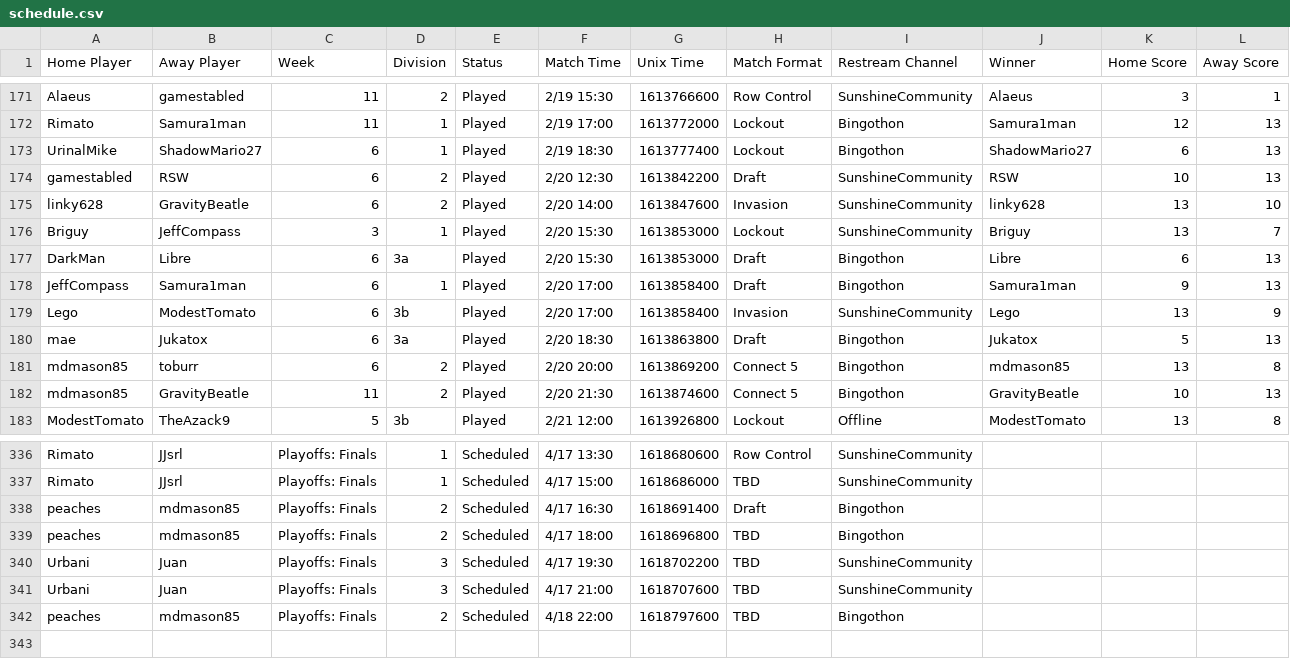
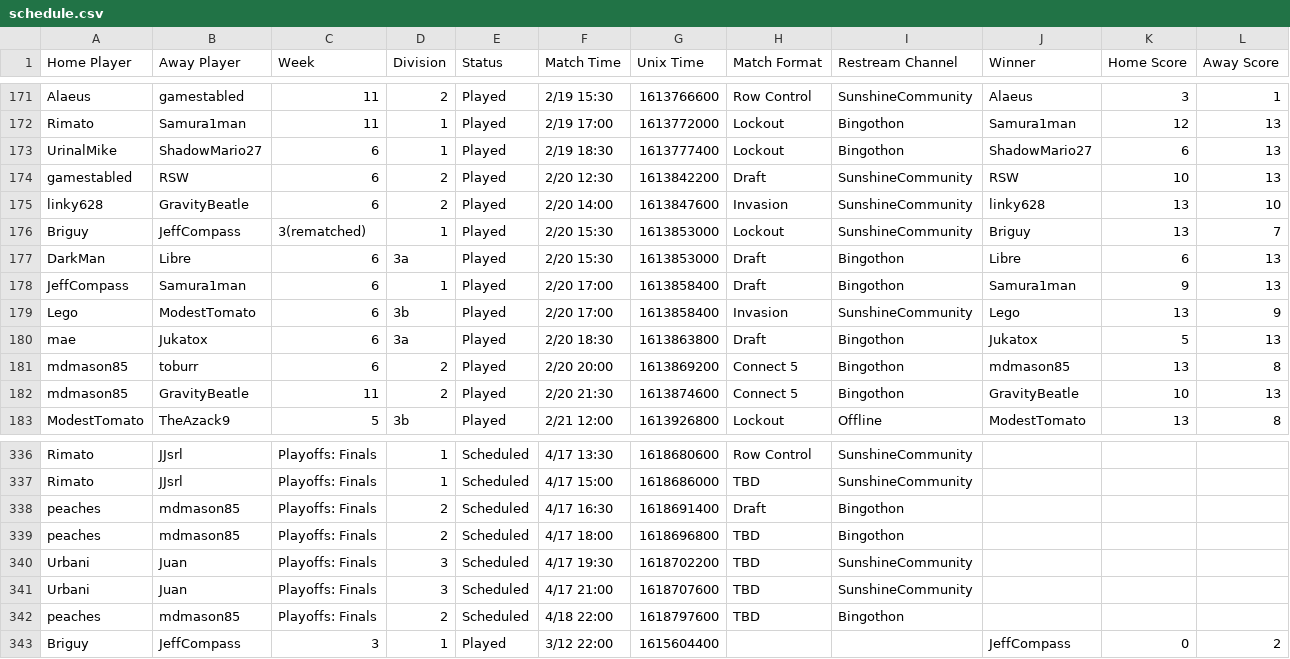
Before and after one commit to Lego6245/sms.bingo, a CSV file: schedule.csv, drawn as a sheet; only a part is shown, gaps mark what is left out; rows hold the shown columns only; the diff names each change by its address in the sheet, - before the commit and + after, or states it on an @@ line.

Commit message:
Updating Schedule

```diff
--- a/schedule.csv
+++ b/schedule.csv
-C176 (Week): 3
+C176 (Week): 3(rematched)
+row 343: Briguy | JeffCompass | 3 | 1 | Played | 3/12 22:00 | 1615604400 |  |  | JeffCompass | 0 | 2
```
